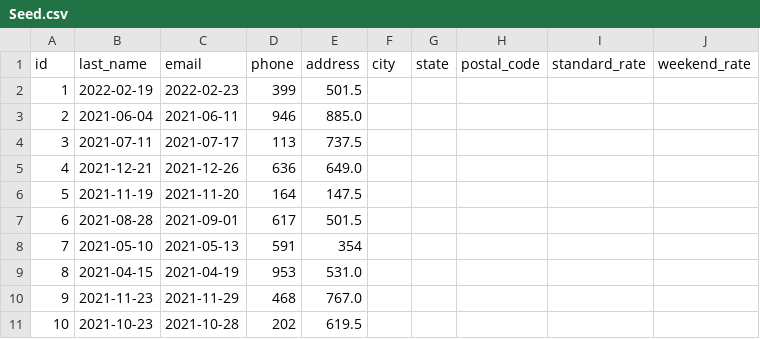
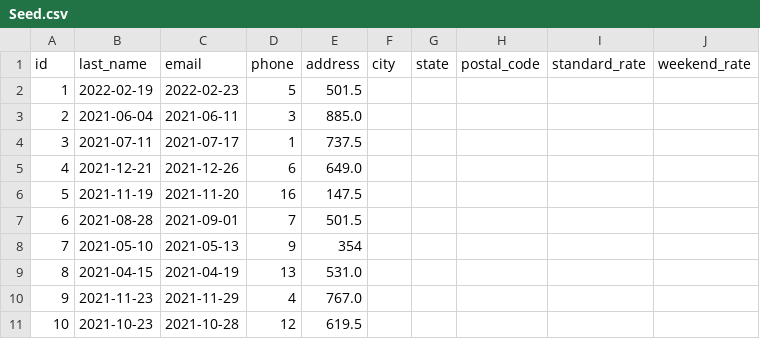
Before and after one commit to DenilsonGranados/Week-5-Mastery, a CSV file: week-05/data/reservation_test/Seed.csv, drawn as a sheet.

```diff
--- a/week-05/data/reservation_test/Seed.csv
+++ b/week-05/data/reservation_test/Seed.csv
@@ -1,11 +1,11 @@
 id,last_name,email,phone,address,city,state,postal_code,standard_rate,weekend_rate
-1,2022-02-19,2022-02-23,399,501.5
-2,2021-06-04,2021-06-11,946,885.0
-3,2021-07-11,2021-07-17,113,737.5
-4,2021-12-21,2021-12-26,636,649.0
-5,2021-11-19,2021-11-20,164,147.5
-6,2021-08-28,2021-09-01,617,501.5
-7,2021-05-10,2021-05-13,591,354
-8,2021-04-15,2021-04-19,953,531.0
-9,2021-11-23,2021-11-29,468,767.0
-10,2021-10-23,2021-10-28,202,619.5
+1,2022-02-19,2022-02-23,5,501.5
+2,2021-06-04,2021-06-11,3,885.0
+3,2021-07-11,2021-07-17,1,737.5
+4,2021-12-21,2021-12-26,6,649.0
+5,2021-11-19,2021-11-20,16,147.5
+6,2021-08-28,2021-09-01,7,501.5
+7,2021-05-10,2021-05-13,9,354
+8,2021-04-15,2021-04-19,13,531.0
+9,2021-11-23,2021-11-29,4,767.0
+10,2021-10-23,2021-10-28,12,619.5
```
Also changed, not shown: week-05/data/reservation_test/4c7f5ee4-a822-46c4-95d4-8dba7635922c.csv, 4 other files.
